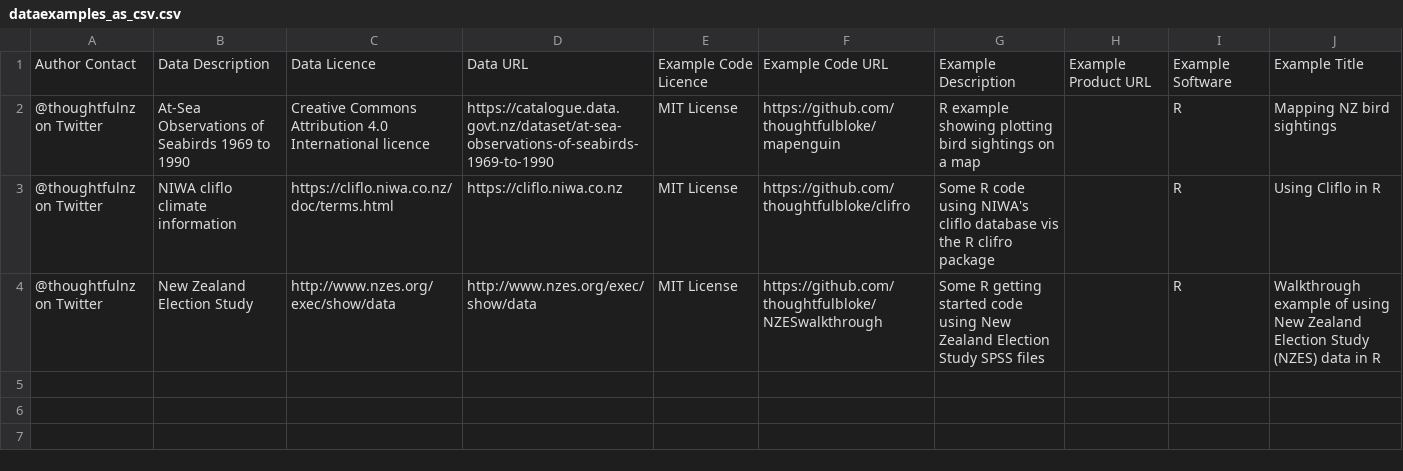
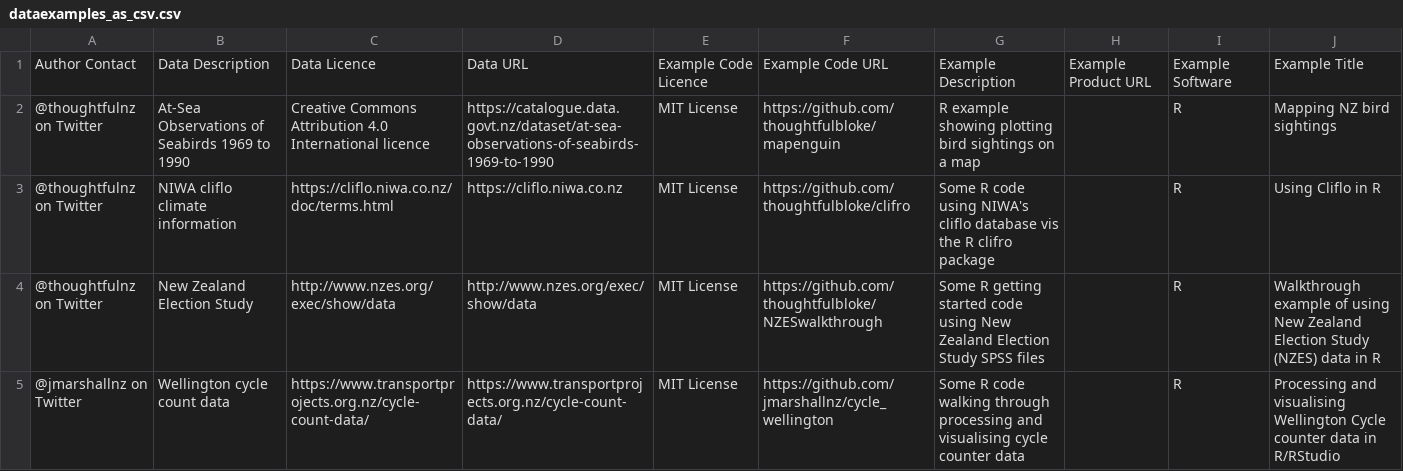
Before and after one commit to courtneyruss/NZdataExamples, a CSV file: dataexamples_as_csv.csv, drawn as a sheet; the diff names each change by its address in the sheet, - before the commit and + after, or states it on an @@ line.

Commit message:
added jmarshallnz example

```diff
--- a/dataexamples_as_csv.csv
+++ b/dataexamples_as_csv.csv
+row 5: @jmarshallnz on Twitter | Wellington cycle count data | https://www.transportprojects.org.nz/cycle-count-data/ | https://www.transportprojects.org.nz/cycle-count-data/ | MIT License | https://github.com/jmarshallnz/cycle_wellington | Some R code walking through processing and visualising cycle counter data |  | R | Processing and visualising Wellington Cycle counter data in R/RStudio
```
